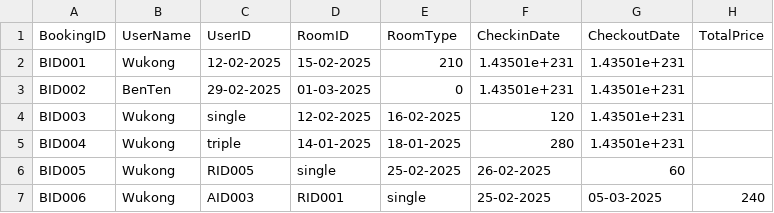
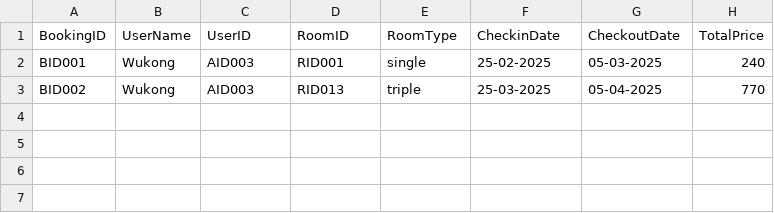
Before and after one commit to PromSereyreaksa/Hotel-Management-System, a CSV file: GUEST ADT - BUNAROTH/DataBasefiles/Reservation.csv, drawn as a sheet.

```diff
--- a/GUEST ADT - BUNAROTH/DataBasefiles/Reservation.csv
+++ b/GUEST ADT - BUNAROTH/DataBasefiles/Reservation.csv
@@ -1,7 +1,3 @@
 BookingID,UserName,UserID,RoomID,RoomType,CheckinDate,CheckoutDate,TotalPrice
-BID001,Wukong,12-02-2025,15-02-2025,210,1.43501e+231,1.43501e+231
-BID002,BenTen,29-02-2025,01-03-2025,0,1.43501e+231,1.43501e+231
-BID003,Wukong,single,12-02-2025,16-02-2025,120,1.43501e+231
-BID004,Wukong,triple,14-01-2025,18-01-2025,280,1.43501e+231
-BID005,Wukong,RID005,single,25-02-2025,26-02-2025,60
-BID006,Wukong,AID003,RID001,single,25-02-2025,05-03-2025,240
+BID001,Wukong,AID003,RID001,single,25-02-2025,05-03-2025,240
+BID002,Wukong,AID003,RID013,triple,25-03-2025,05-04-2025,770
```
Also changed, not shown: GUEST ADT - BUNAROTH/DataBasefiles/guestprofile.csv, GUEST ADT - BUNAROTH/DataBasefiles/room.csv, 4 other files.
